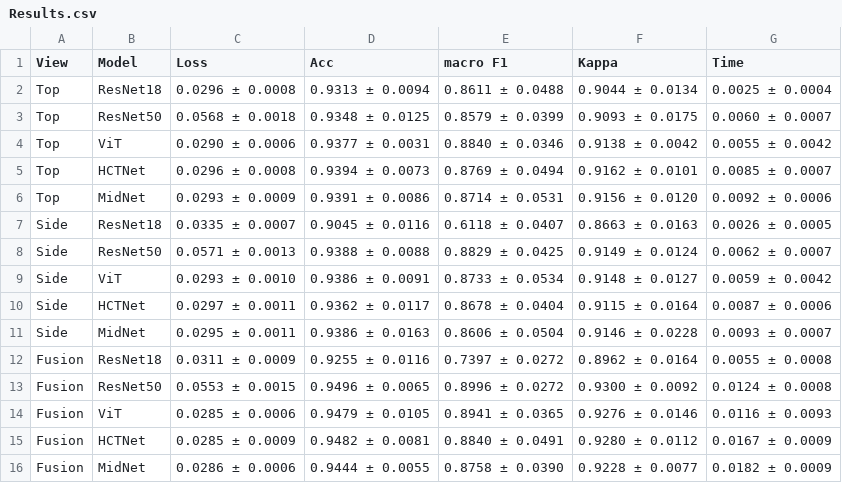
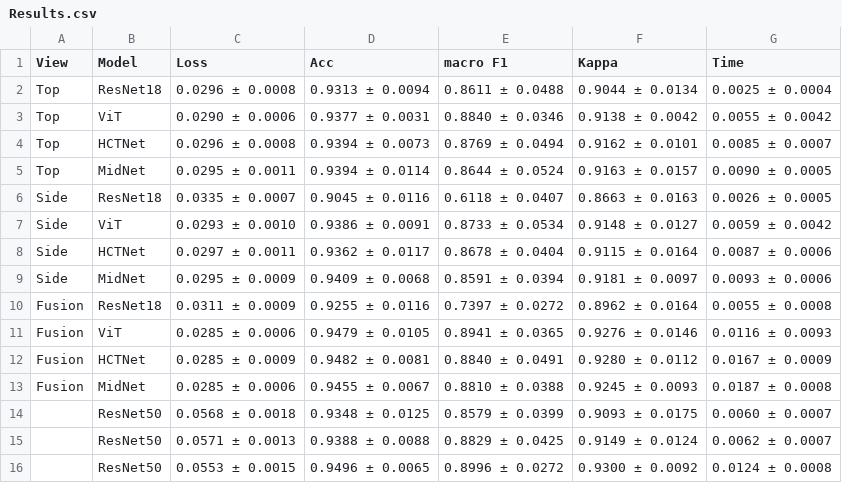
Before and after one commit to C20064228/Thesis, a CSV file: Output/Results.csv, drawn as a sheet.

```diff
--- a/Output/Results.csv
+++ b/Output/Results.csv
@@ -2,15 +2,15 @@ View,Model,Loss,Acc,macro F1,Kappa,Time
 Top,ResNet18,0.0296 ± 0.0008,0.9313 ± 0.0094,0.8611 ± 0.0488,0.9044 ± 0.0134,0.0025 ± 0.0004
-Top,ResNet50,0.0568 ± 0.0018,0.9348 ± 0.0125,0.8579 ± 0.0399,0.9093 ± 0.0175,0.0060 ± 0.0007
 Top,ViT,0.0290 ± 0.0006,0.9377 ± 0.0031,0.8840 ± 0.0346,0.9138 ± 0.0042,0.0055 ± 0.0042
 Top,HCTNet,0.0296 ± 0.0008,0.9394 ± 0.0073,0.8769 ± 0.0494,0.9162 ± 0.0101,0.0085 ± 0.0007
-Top,MidNet,0.0293 ± 0.0009,0.9391 ± 0.0086,0.8714 ± 0.0531,0.9156 ± 0.0120,0.0092 ± 0.0006
+Top,MidNet,0.0295 ± 0.0011,0.9394 ± 0.0114,0.8644 ± 0.0524,0.9163 ± 0.0157,0.0090 ± 0.0005
 Side,ResNet18,0.0335 ± 0.0007,0.9045 ± 0.0116,0.6118 ± 0.0407,0.8663 ± 0.0163,0.0026 ± 0.0005
-Side,ResNet50,0.0571 ± 0.0013,0.9388 ± 0.0088,0.8829 ± 0.0425,0.9149 ± 0.0124,0.0062 ± 0.0007
 Side,ViT,0.0293 ± 0.0010,0.9386 ± 0.0091,0.8733 ± 0.0534,0.9148 ± 0.0127,0.0059 ± 0.0042
 Side,HCTNet,0.0297 ± 0.0011,0.9362 ± 0.0117,0.8678 ± 0.0404,0.9115 ± 0.0164,0.0087 ± 0.0006
-Side,MidNet,0.0295 ± 0.0011,0.9386 ± 0.0163,0.8606 ± 0.0504,0.9146 ± 0.0228,0.0093 ± 0.0007
+Side,MidNet,0.0295 ± 0.0009,0.9409 ± 0.0068,0.8591 ± 0.0394,0.9181 ± 0.0097,0.0093 ± 0.0006
 Fusion,ResNet18,0.0311 ± 0.0009,0.9255 ± 0.0116,0.7397 ± 0.0272,0.8962 ± 0.0164,0.0055 ± 0.0008
-Fusion,ResNet50,0.0553 ± 0.0015,0.9496 ± 0.0065,0.8996 ± 0.0272,0.9300 ± 0.0092,0.0124 ± 0.0008
 Fusion,ViT,0.0285 ± 0.0006,0.9479 ± 0.0105,0.8941 ± 0.0365,0.9276 ± 0.0146,0.0116 ± 0.0093
 Fusion,HCTNet,0.0285 ± 0.0009,0.9482 ± 0.0081,0.8840 ± 0.0491,0.9280 ± 0.0112,0.0167 ± 0.0009
-Fusion,MidNet,0.0286 ± 0.0006,0.9444 ± 0.0055,0.8758 ± 0.0390,0.9228 ± 0.0077,0.0182 ± 0.0009
+Fusion,MidNet,0.0285 ± 0.0006,0.9455 ± 0.0067,0.8810 ± 0.0388,0.9245 ± 0.0093,0.0187 ± 0.0008
+,ResNet50,0.0568 ± 0.0018,0.9348 ± 0.0125,0.8579 ± 0.0399,0.9093 ± 0.0175,0.0060 ± 0.0007
+,ResNet50,0.0571 ± 0.0013,0.9388 ± 0.0088,0.8829 ± 0.0425,0.9149 ± 0.0124,0.0062 ± 0.0007
+,ResNet50,0.0553 ± 0.0015,0.9496 ± 0.0065,0.8996 ± 0.0272,0.9300 ± 0.0092,0.0124 ± 0.0008
```
Also changed, not shown: 16 other files.
